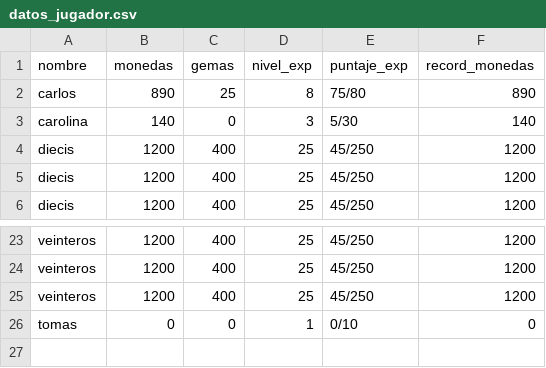
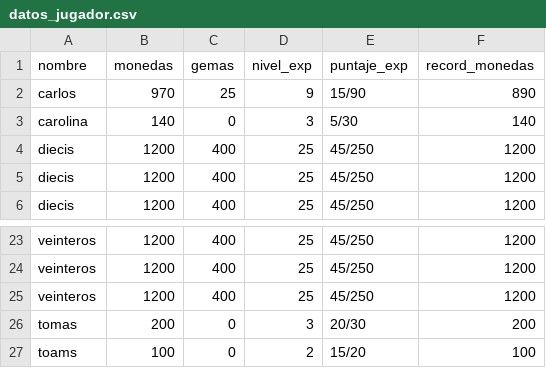
Before and after one commit to keilaaristimuno/JuegoDeAdivinanzas-, a CSV file: datos_jugador.csv, drawn as a sheet; only a part is shown, gaps mark what is left out.

```diff
--- a/datos_jugador.csv
+++ b/datos_jugador.csv
@@ -1,3 +1,3 @@
 nombre,monedas,gemas,nivel_exp,puntaje_exp,record_monedas
-carlos,890,25,8,75/80,890
+carlos,970,25,9,15/90,890
 carolina,140,0,3,5/30,140
@@ -25,2 +25,3 @@ veinteros,1200,400,25,45/250,1200
 veinteros,1200,400,25,45/250,1200
-tomas,0,0,1,0/10,0
+tomas,200,0,3,20/30,200
+toams,100,0,2,15/20,100
```
Also changed, not shown: 14 other files.
